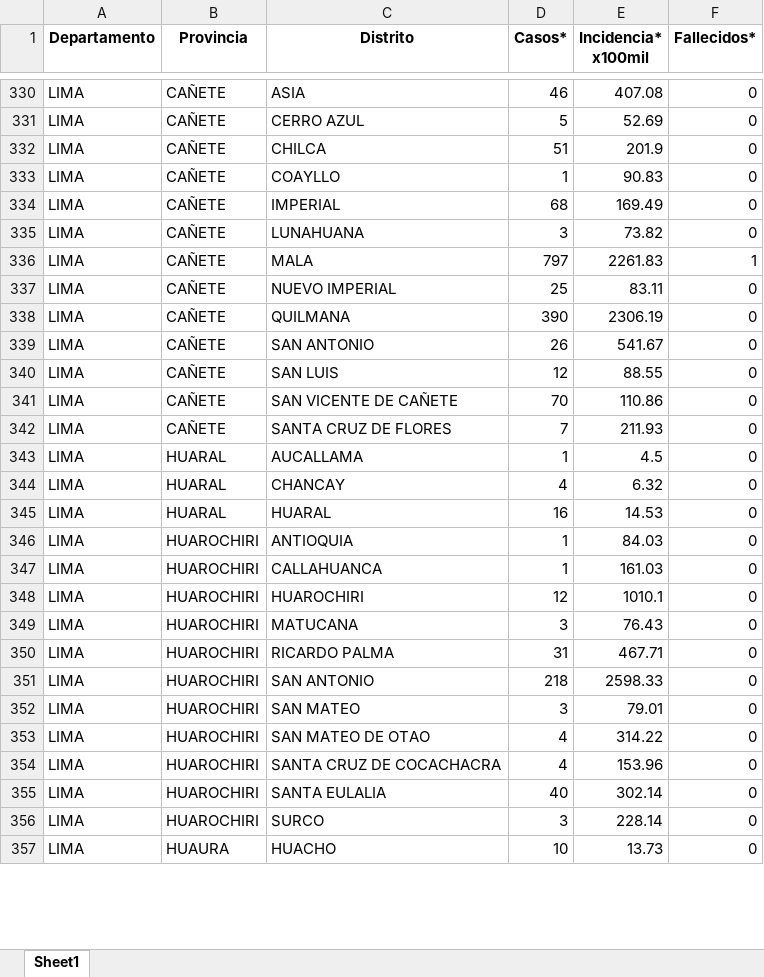
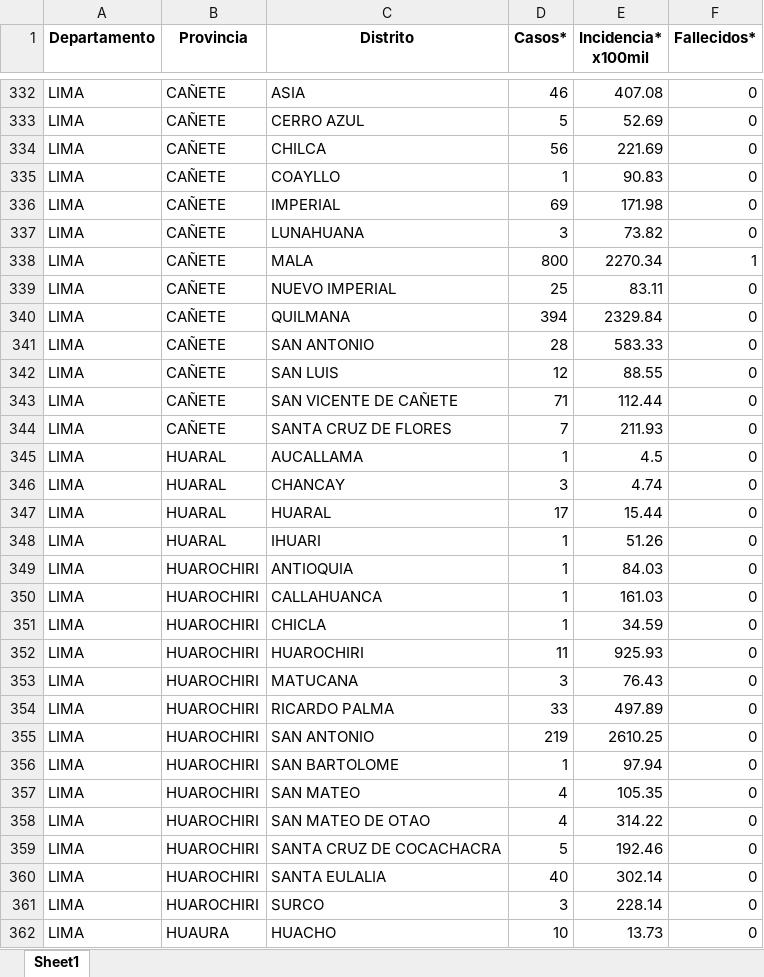
Before and after one commit to jlhuacles/dengue-final, an Excel workbook: indicadores_dengue_diario_distrito.xlsx, sheet Sheet1, drawn as a sheet; only a part is shown, gaps mark what is left out; values as stored, in another font and other column widths than the file's, no borders; addresses are those after the commit; the diff covers the shown part only; the diff names each change by its address in the sheet, - before the commit and + after, or states it on an @@ line.

```diff
--- a/indicadores_dengue_diario_distrito.xlsx (sheet Sheet1)
+++ b/indicadores_dengue_diario_distrito.xlsx (sheet Sheet1)
-D334 (Casos*): 51
+D334 (Casos*): 56
-E334 (Incidencia* x100mil): 201.9
+E334 (Incidencia* x100mil): 221.69
-D336 (Casos*): 68
+D336 (Casos*): 69
-E336 (Incidencia* x100mil): 169.49
+E336 (Incidencia* x100mil): 171.98
-D338 (Casos*): 797
+D338 (Casos*): 800
-E338 (Incidencia* x100mil): 2261.83
+E338 (Incidencia* x100mil): 2270.34
-D340 (Casos*): 390
+D340 (Casos*): 394
-E340 (Incidencia* x100mil): 2306.19
+E340 (Incidencia* x100mil): 2329.84
-D341 (Casos*): 26
+D341 (Casos*): 28
-E341 (Incidencia* x100mil): 541.67
+E341 (Incidencia* x100mil): 583.33
-D343 (Casos*): 70
+D343 (Casos*): 71
-E343 (Incidencia* x100mil): 110.86
+E343 (Incidencia* x100mil): 112.44
-D346 (Casos*): 4
+D346 (Casos*): 3
-E346 (Incidencia* x100mil): 6.32
+E346 (Incidencia* x100mil): 4.74
-D347 (Casos*): 16
+D347 (Casos*): 17
-E347 (Incidencia* x100mil): 14.53
+E347 (Incidencia* x100mil): 15.44
+row 348: LIMA | HUARAL | IHUARI | 1 | 51.26 | 0
+row 351: LIMA | HUAROCHIRI | CHICLA | 1 | 34.59 | 0
-D352 (Casos*): 12
+D352 (Casos*): 11
-E352 (Incidencia* x100mil): 1010.1
+E352 (Incidencia* x100mil): 925.93
-D354 (Casos*): 31
+D354 (Casos*): 33
-E354 (Incidencia* x100mil): 467.71
+E354 (Incidencia* x100mil): 497.89
-D355 (Casos*): 218
+D355 (Casos*): 219
-E355 (Incidencia* x100mil): 2598.33
+E355 (Incidencia* x100mil): 2610.25
+row 356: LIMA | HUAROCHIRI | SAN BARTOLOME | 1 | 97.94 | 0
-D357 (Casos*): 3
+D357 (Casos*): 4
-E357 (Incidencia* x100mil): 79.01
+E357 (Incidencia* x100mil): 105.35
-D359 (Casos*): 4
+D359 (Casos*): 5
-E359 (Incidencia* x100mil): 153.96
+E359 (Incidencia* x100mil): 192.46
```
Also changed, not shown: 5 added rows, 4 removed rows and 635 edited cells elsewhere in this sheet.
